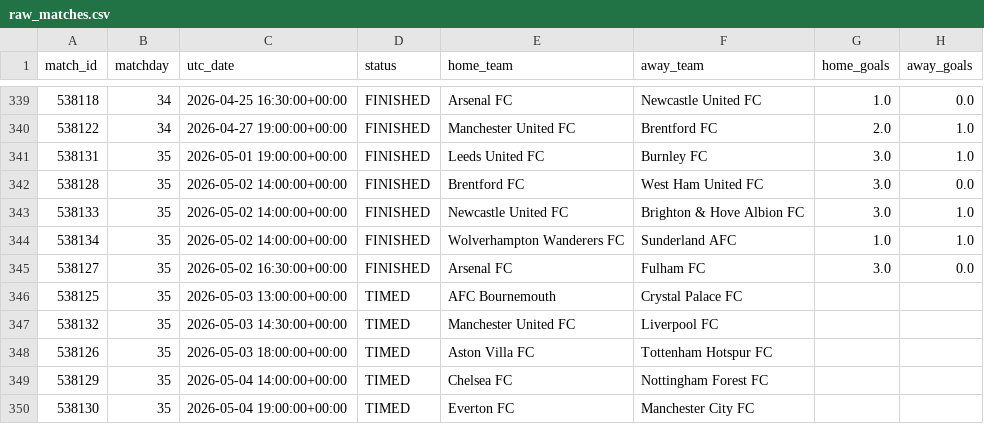
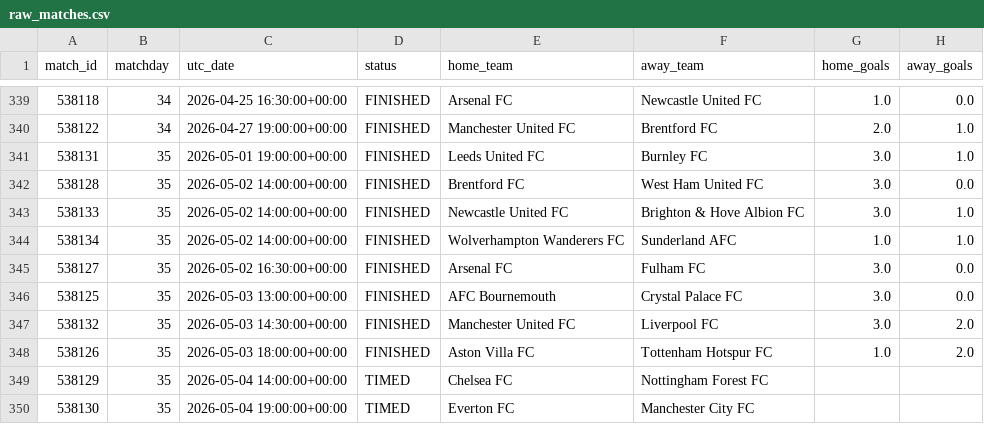
Before and after one commit to MPGPT1/premier_league_position_history, a CSV file: outputs/raw_matches.csv, drawn as a sheet; only a part is shown, gaps mark what is left out.

```diff
--- a/outputs/raw_matches.csv
+++ b/outputs/raw_matches.csv
@@ -345,5 +345,5 @@ match_id,matchday,utc_date,status,home_team,away_team,home_goals,away_goals
 538127,35,2026-05-02 16:30:00+00:00,FINISHED,Arsenal FC,Fulham FC,3.0,0.0
-538125,35,2026-05-03 13:00:00+00:00,TIMED,AFC Bournemouth,Crystal Palace FC,,
-538132,35,2026-05-03 14:30:00+00:00,TIMED,Manchester United FC,Liverpool FC,,
-538126,35,2026-05-03 18:00:00+00:00,TIMED,Aston Villa FC,Tottenham Hotspur FC,,
+538125,35,2026-05-03 13:00:00+00:00,FINISHED,AFC Bournemouth,Crystal Palace FC,3.0,0.0
+538132,35,2026-05-03 14:30:00+00:00,FINISHED,Manchester United FC,Liverpool FC,3.0,2.0
+538126,35,2026-05-03 18:00:00+00:00,FINISHED,Aston Villa FC,Tottenham Hotspur FC,1.0,2.0
 538129,35,2026-05-04 14:00:00+00:00,TIMED,Chelsea FC,Nottingham Forest FC,,
```
Also changed, not shown: outputs/finished_matches.csv, outputs/latest_table.csv, 3 other files.
